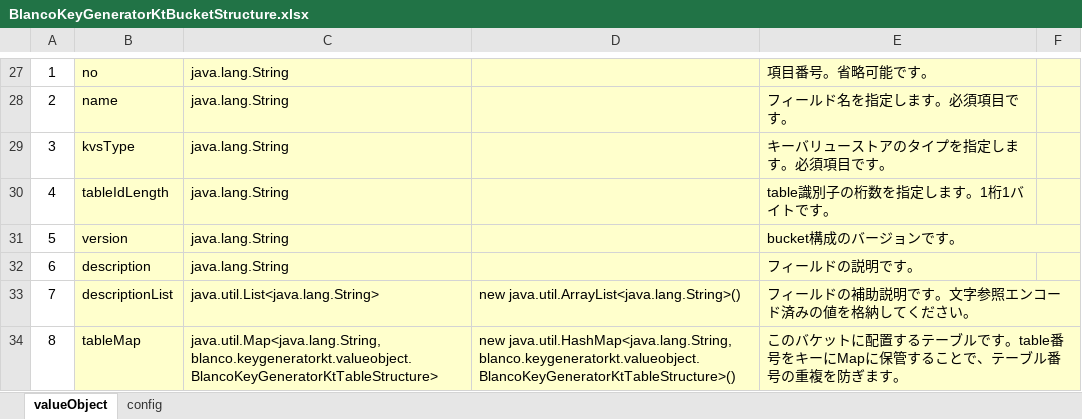
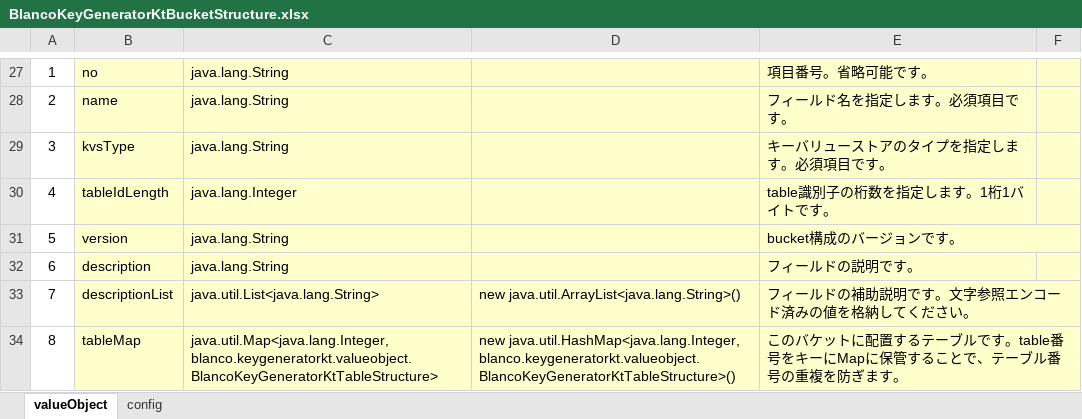
Before and after one commit to uedaueo/blancoKeyGeneratorKt, an Excel workbook: meta/program/BlancoKeyGeneratorKtBucketStructure.xlsx, sheet valueObject, drawn as a sheet; only a part is shown, gaps mark what is left out; values as stored, in another font and other column widths than the file's, no borders; the diff names each change by its address in the sheet, - before the commit and + after, or states it on an @@ line.

```diff
--- a/meta/program/BlancoKeyGeneratorKtBucketStructure.xlsx (sheet valueObject)
+++ b/meta/program/BlancoKeyGeneratorKtBucketStructure.xlsx (sheet valueObject)
-C30: java.lang.String
+C30: java.lang.Integer
-C34: java.util.Map<java.lang.String, blanco.keygeneratorkt.valueobject.BlancoKeyGeneratorKtTableStructure>
+C34: java.util.Map<java.lang.Integer, blanco.keygeneratorkt.valueobject.BlancoKeyGeneratorKtTableStructure>
-D34: new java.util.HashMap<java.lang.String, blanco.keygeneratorkt.valueobject.BlancoKeyGeneratorKtTableStructure>()
+D34: new java.util.HashMap<java.lang.Integer, blanco.keygeneratorkt.valueobject.BlancoKeyGeneratorKtTableStructure>()
```
Also changed, not shown: meta/program/BlancoKeyGeneratorKtMessage.xlsx, meta/program/BlancoKeyGeneratorKtTableStructure.xlsx, 21 other files.
